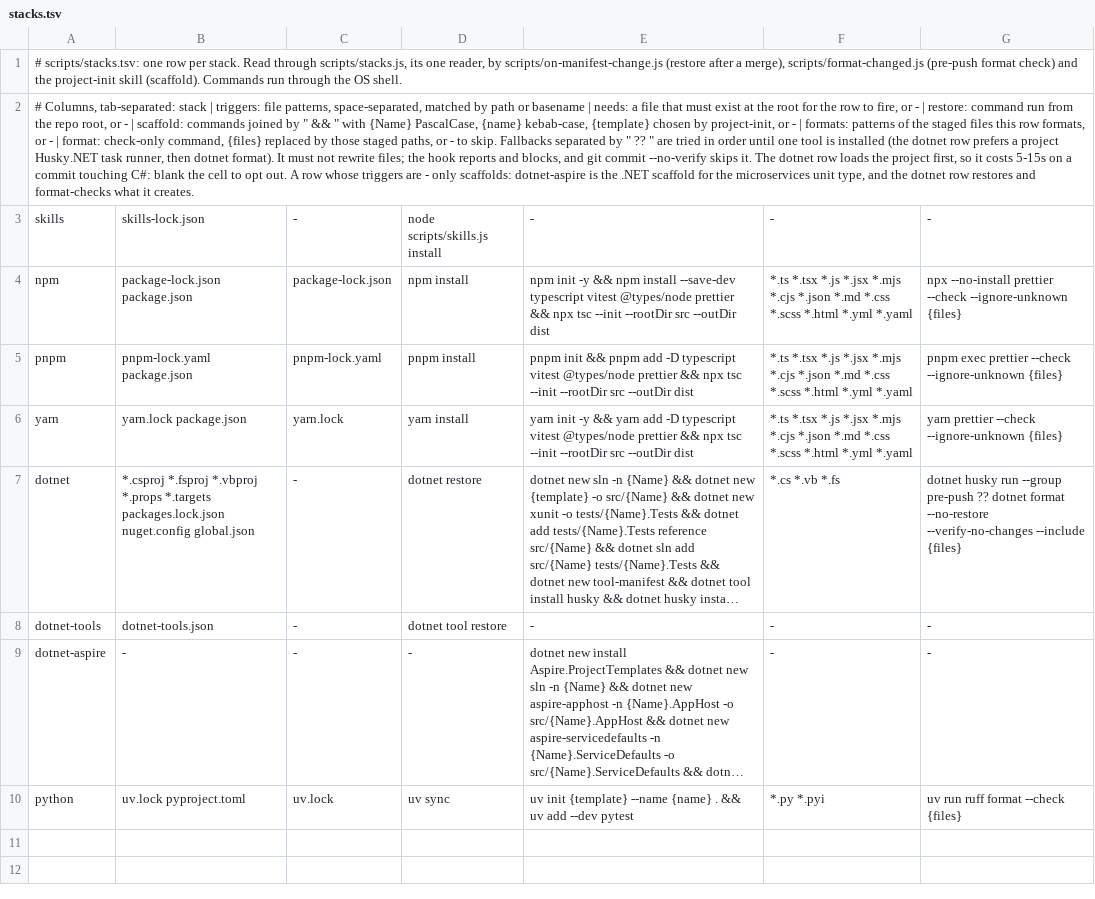
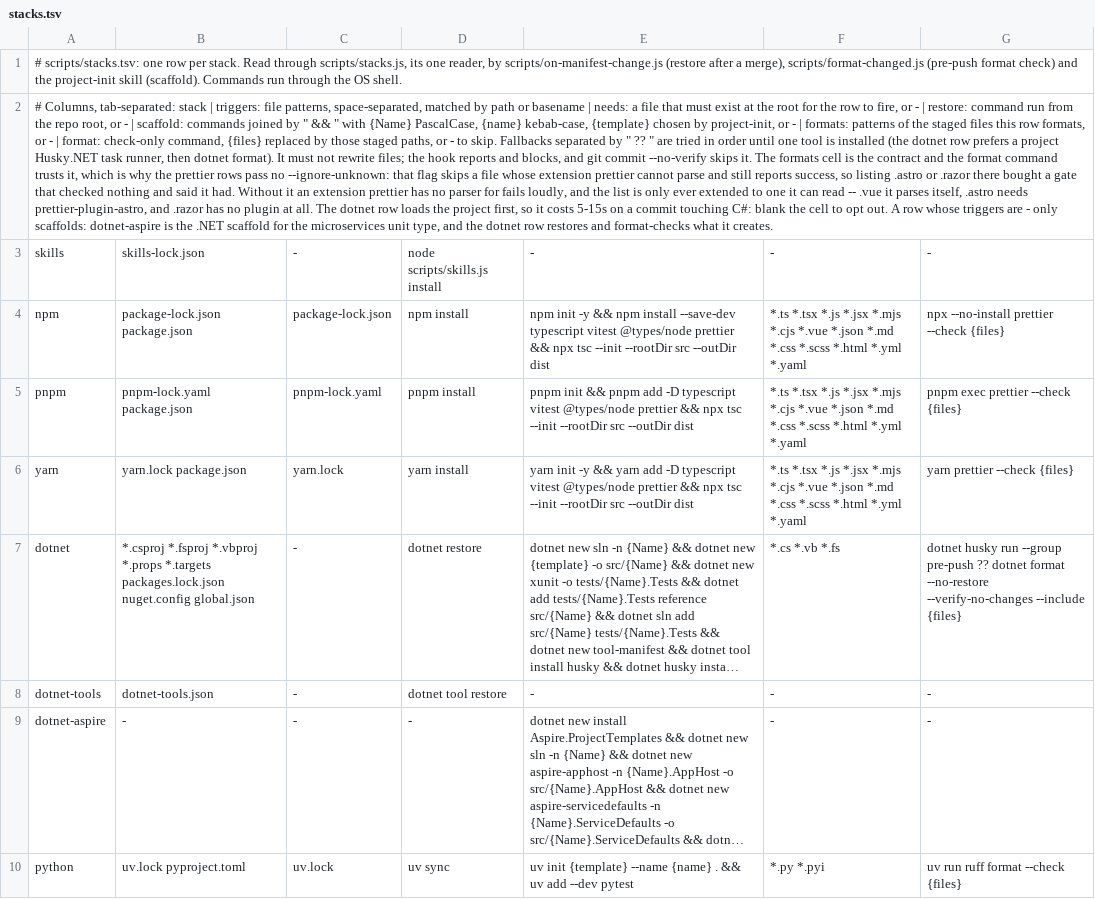
Before and after one commit to salaros/ai-harness, a TSV file: scripts/stacks.tsv, drawn as a sheet; long unchanged cells end in …; the diff names each change by its address in the sheet, - before the commit and + after, or states it on an @@ line.

Commit message:
fix(format): check .vue and fail on an extension prettier cannot parse
The npm, pnpm and yarn rows passed --ignore-unknown, which skips a file whose
extension prettier has no parser for and still exits 0. So a row could list an
extension prettier cannot read and buy a gate that checked nothing and said it
had: codecave.pro listed .astro that way, and every .astro file in it went
through the pre-push check unread while the check reported clean.

The flag goes from all three commands. The formats cell is the contract and the
command now trusts it, so an extension with no parser fails loudly rather than
being listed and skipped -- which is what makes the list safe to extend at all.

*.vue joins the three rows, beside the other source formats rather than at the
end, because prettier parses it natively. .astro needs prettier-plugin-astro and
the harness installs no prettier plugin; .razor has no plugin at all and would
have to go on the dotnet row, where whether dotnet format touches Razor markup
rather than only the @code C# was never established. Neither is listed, and both
become loose ends instead.

A stacks table invariant now asserts that no format command carries the flag,
and the header comment says why the list only ever grows by an extension
prettier can already read.

```diff
--- a/scripts/stacks.tsv
+++ b/scripts/stacks.tsv
-A2: …it. The dotnet row…
+A2: …it. The formats cell is the contract and the format command trusts it, which is why the prettier rows pass no --ignore-unknown: that flag skips a file whose extension prettier cannot parse and still reports success, so listing .astro or .razor there bought a gate that checked nothing and said it had. Without it an extension prettier has no parser for fails loudly, and the list is only ever extended to one it can read -- .vue it parses itself, .astro needs prettier-plugin-astro, and .razor has no plugin at all. The dotnet row…
-F4:F6: …*.mjs *.cjs *.json *.md…
+F4:F6: …*.mjs *.cjs *.vue *.json *.md…
-G4: …prettier --check --ignore-unknown {files}
+G4: …prettier --check {files}
-G5: pnpm exec prettier --check --ignore-unknown {files}
+G5: pnpm exec prettier --check {files}
-G6: yarn prettier --check --ignore-unknown {files}
+G6: yarn prettier --check {files}
```
Also changed, not shown: 2 other files.
